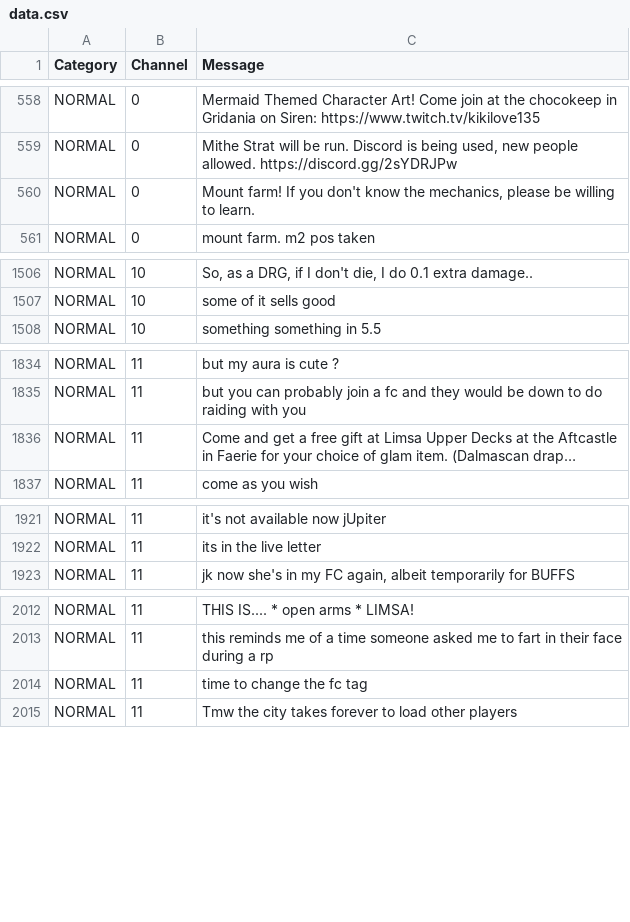
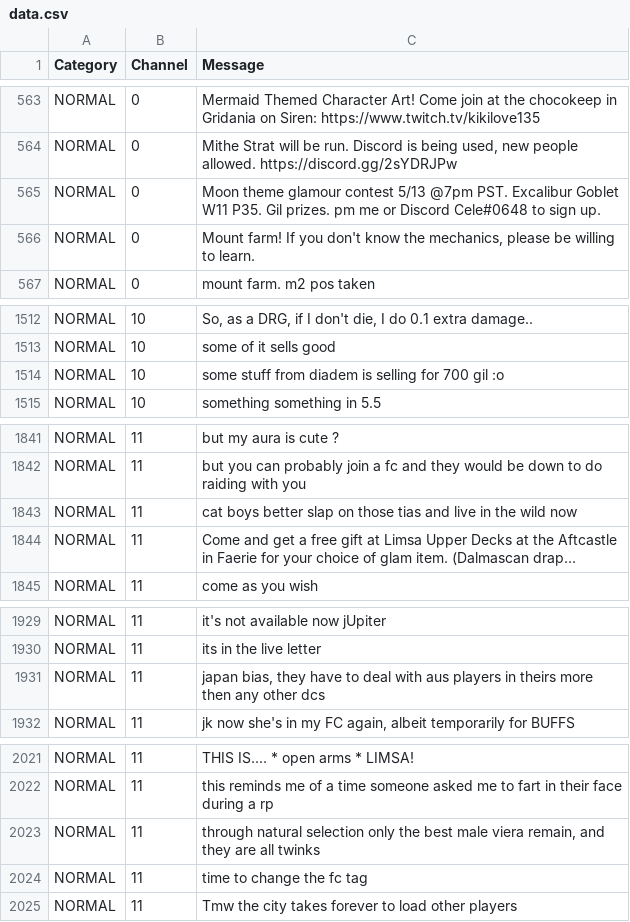
Before and after one commit to kalilistic/NoSoliciting, a CSV file: NoSoliciting.Trainer/data.csv, drawn as a sheet; only a part is shown, gaps mark what is left out; long unchanged cells end in …; the diff covers the shown part only; the diff names each change by its address in the sheet, - before the commit and + after, or states it on an @@ line.

```diff
--- a/NoSoliciting.Trainer/data.csv
+++ b/NoSoliciting.Trainer/data.csv
+row 565: NORMAL | 0 | Moon theme glamour contest 5/13 @7pm PST. Excalibur Goblet W11 P35. Gil prizes. pm me or Discord Cele#0648 to sign up.
+row 1514: NORMAL | 10 | some stuff from diadem is selling for 700 gil :o
+row 1843: NORMAL | 11 | cat boys better slap on those tias and live in the wild now
+row 1931: NORMAL | 11 | japan bias, they have to deal with aus players in theirs more then any other dcs
+row 2023: NORMAL | 11 | through natural selection only the best male viera remain, and they are all twinks
```
Also changed, not shown: 26 added rows elsewhere in this file.
